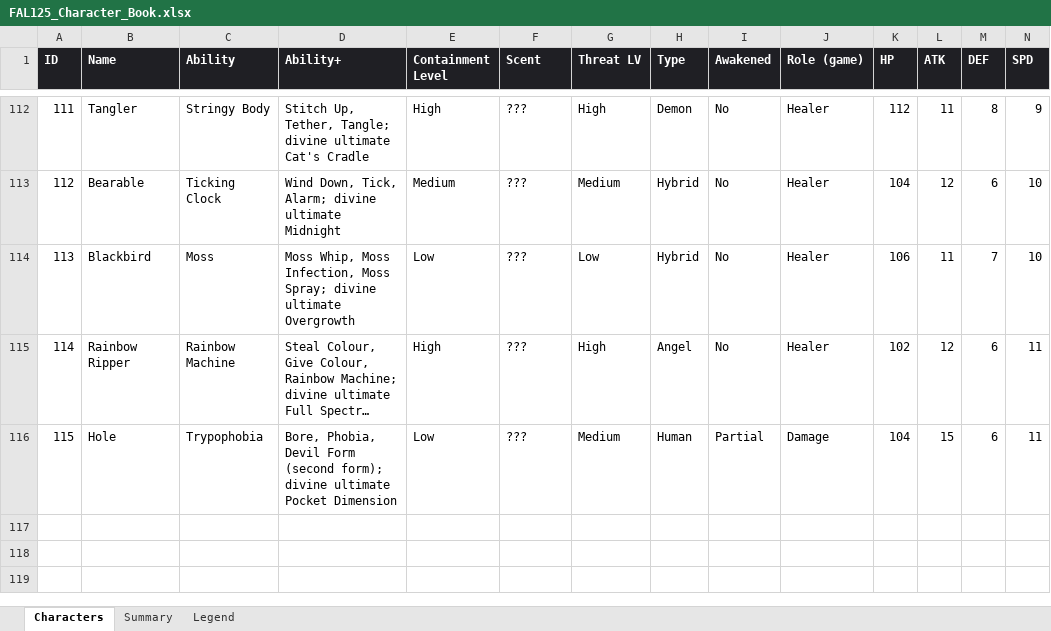
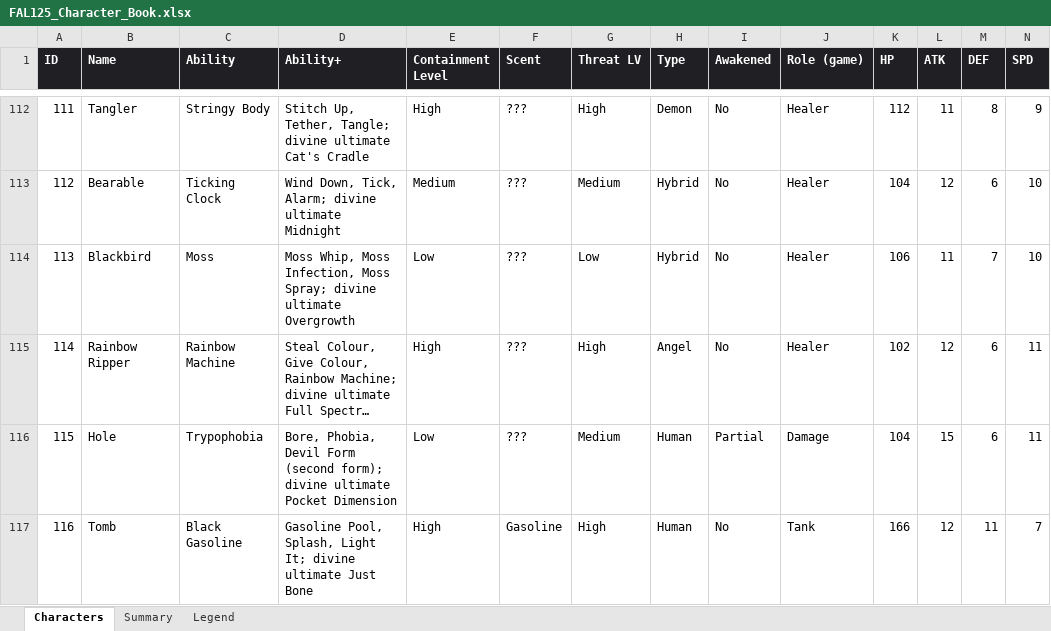
Before and after one commit to jtanis2009-design/Fal-125-Project-game, an Excel workbook: data/FAL125_Character_Book.xlsx, sheet Characters, drawn as a sheet; only a part is shown, gaps mark what is left out; long unchanged cells end in …; values as stored, in another font and other column widths than the file's, no borders; charts and pictures not drawn; rows hold the shown columns only; the diff names each change by its address in the sheet, - before the commit and + after, or states it on an @@ line.

```diff
--- a/data/FAL125_Character_Book.xlsx (sheet Characters)
+++ b/data/FAL125_Character_Book.xlsx (sheet Characters)
+row 117: 116 | Tomb | Black Gasoline | Gasoline Pool, Splash, Light It; divine ultimate Just Bone | High | Gasoline | High | Human | No | Tank | 166 | 12 | 11 | 7
```
Also changed, not shown: sheet Summary, formulas that keep their value, 8 other files.
